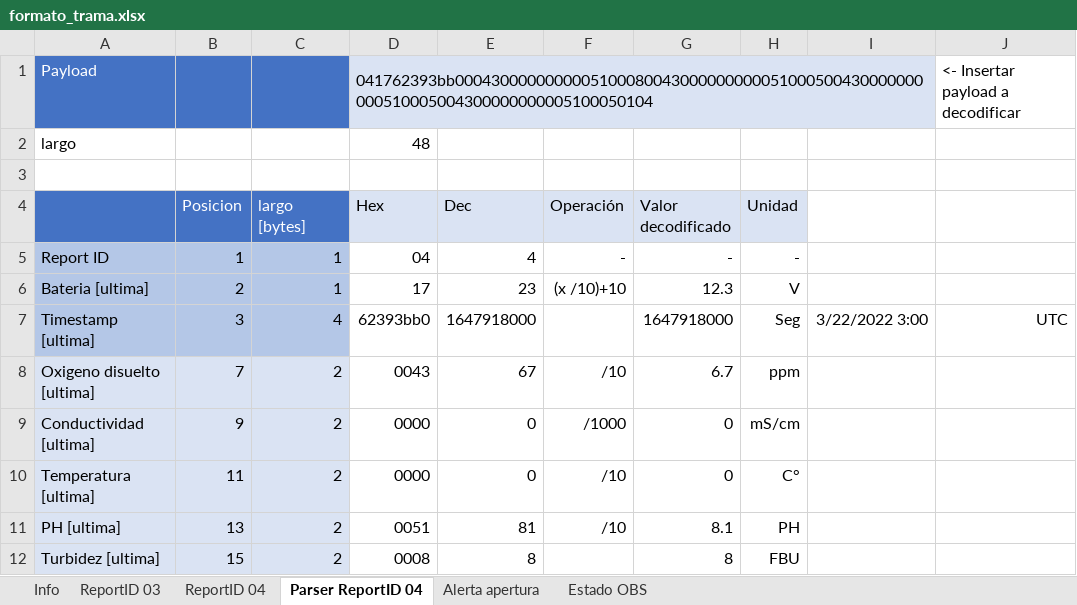
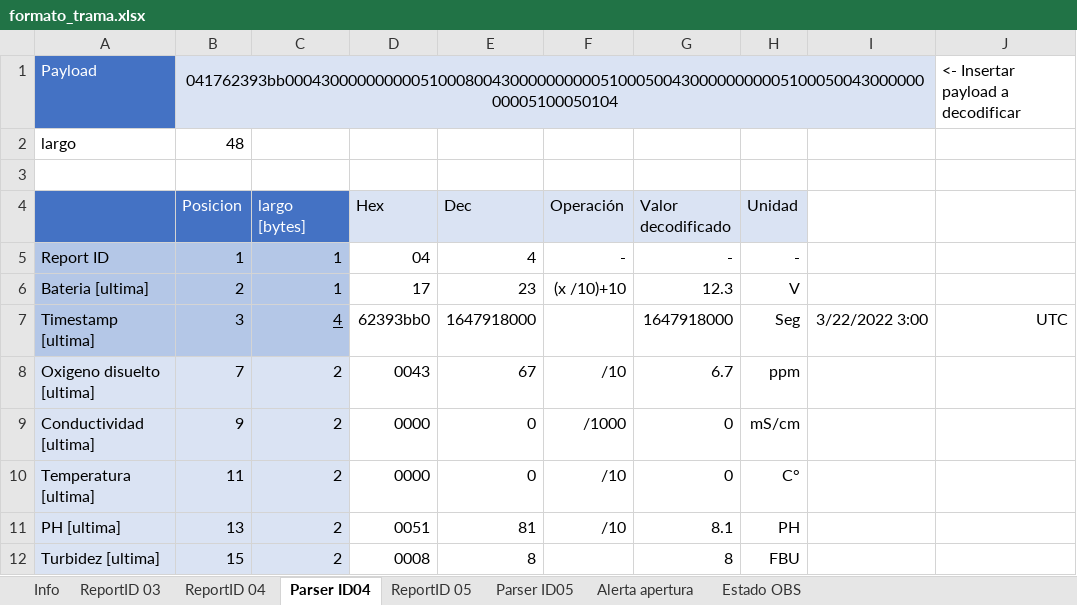
Before and after one commit to AgustinAllegui/Estacion-calidad-agua, an Excel workbook: docs/Envio_datos/formato_trama.xlsx, sheet Parser ID04, drawn as a sheet; only a part is shown; values as stored, in another font and other column widths than the file's, no borders; the diff names each change by its address in the sheet, - before the commit and + after, or states it on an @@ line.

```diff
--- a/docs/Envio_datos/formato_trama.xlsx (sheet Parser ID04)
+++ b/docs/Envio_datos/formato_trama.xlsx (sheet Parser ID04)
-sheet tab: Parser ReportID 04
+sheet tab: Parser ID04
+sheet tab: ReportID 05
+sheet tab: Parser ID05
-B1 (Posicion): (empty)
+B1 (Posicion): 041762393bb0004300000000005100080043000000000051000500430000000000510005004300000000005100050104
-B1:C1 fill: #4472C4
+B1:C1 fill: #DAE3F3
+B1:I1 merged
-D1 (Hex): 041762393bb0004300000000005100080043000000000051000500430000000000510005004300000000005100050104
+D1 (Hex): (empty)
-D1:I1 merged
-B2 (Posicion): (empty)
+B2 (Posicion): 48
-D2 (Hex): 48
+D2 (Hex): (empty)
-C7 underline: off
+C7 underline: on
```
Also changed, not shown: 2 other files.
